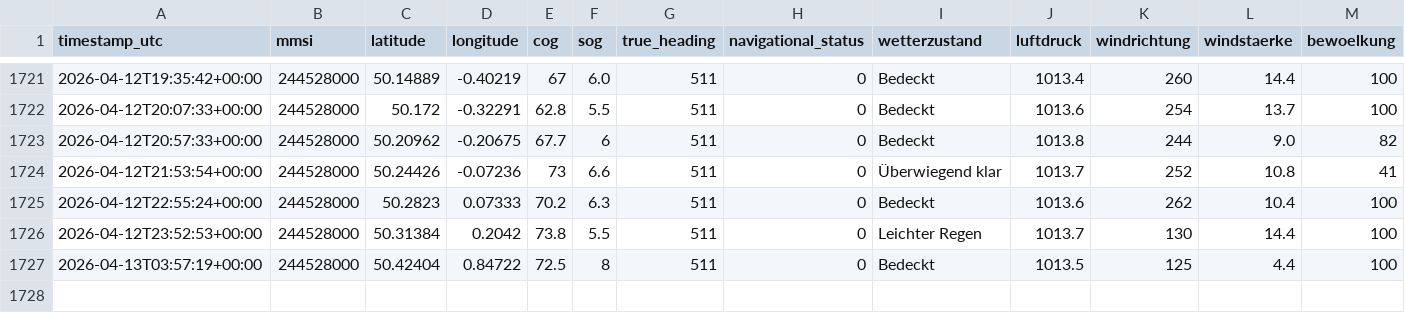
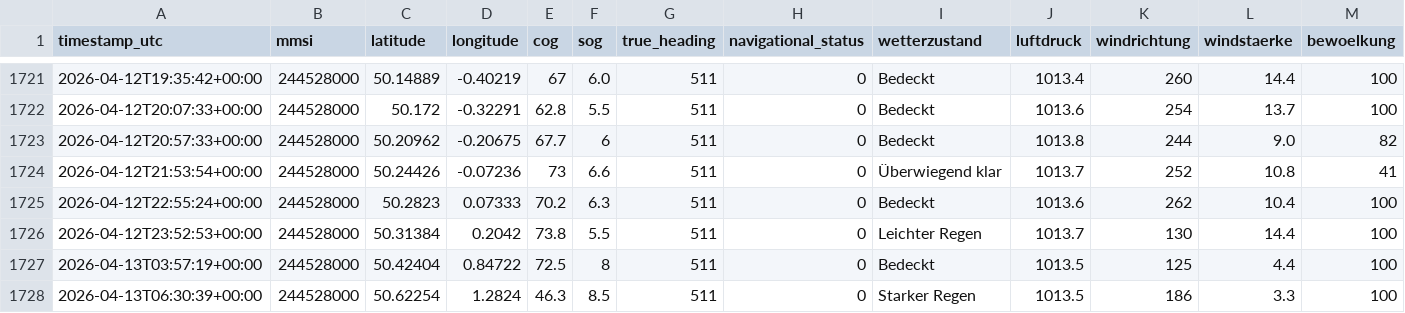
Before and after one commit to davidoesch/shiptracker, a CSV file: ais_position_reports.csv, drawn as a sheet; only a part is shown, gaps mark what is left out; rows hold the shown columns only; the diff names each change by its address in the sheet, - before the commit and + after, or states it on an @@ line.

```diff
--- a/ais_position_reports.csv
+++ b/ais_position_reports.csv
+row 1728: 2026-04-13T06:30:39+00:00 | 244528000 | 50.62254 | 1.2824 | 46.3 | 8.5 | 511 | 0 | Starker Regen | 1013.5 | 186 | 3.3 | 100
```
Also changed, not shown: 3 other files.
